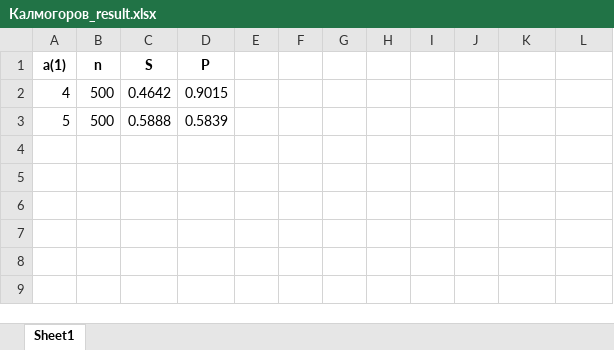
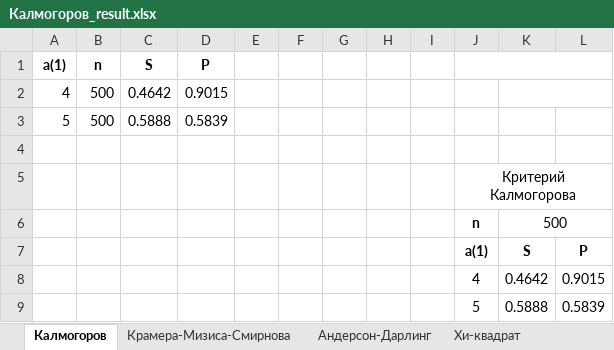
Before and after one commit to Humble-proger/OP_LABS, an Excel workbook: Лаба 2/Результаты/Полученные результаты/Нормальное распределение/Файлы таблиц резальтатов/Калмогоров_result.xlsx, sheet Калмогоров, drawn as a sheet; values as stored, in another font and other column widths than the file's, no borders; the diff names each change by its address in the sheet, - before the commit and + after, or states it on an @@ line.

```diff
--- a/Лаба 2/Результаты/Полученные результаты/Нормальное распределение/Файлы таблиц резальтатов/Калмогоров_result.xlsx (sheet Калмогоров)
+++ b/Лаба 2/Результаты/Полученные результаты/Нормальное распределение/Файлы таблиц резальтатов/Калмогоров_result.xlsx (sheet Калмогоров)
-sheet tab: Sheet1
+sheet tab: Калмогоров
+sheet tab: Крамера-Мизиса-Смирнова
+sheet tab: Андерсон-Дарлинг
+sheet tab: Хи-квадрат
+J1:L1 merged
+K2:L2 merged
+row 4: (empty)
+row 5:  |  |  |  |  |  |  |  |  | Критерий Калмогорова
+row 6:  |  |  |  |  |  |  |  |  | n | 500
+row 7:  |  |  |  |  |  |  |  |  | a(1) | S | P
+row 8:  |  |  |  |  |  |  |  |  | 4 | 0.4642 | 0.9015
+row 9:  |  |  |  |  |  |  |  |  | 5 | 0.5888 | 0.5839
```
Also changed, not shown: Лаба 2/Результаты/Полученные результаты/Обобщённый Вейбула/Сложная гипотеза/Файлы таблиц с данными/Андерсон-Дарлинг_result.xlsx, Лаба 2/Результаты/Полученные результаты/Обобщённый Вейбула/Сложная гипотеза/Файлы таблиц с данными/Колмагорова_result.xlsx, 52 other files.
